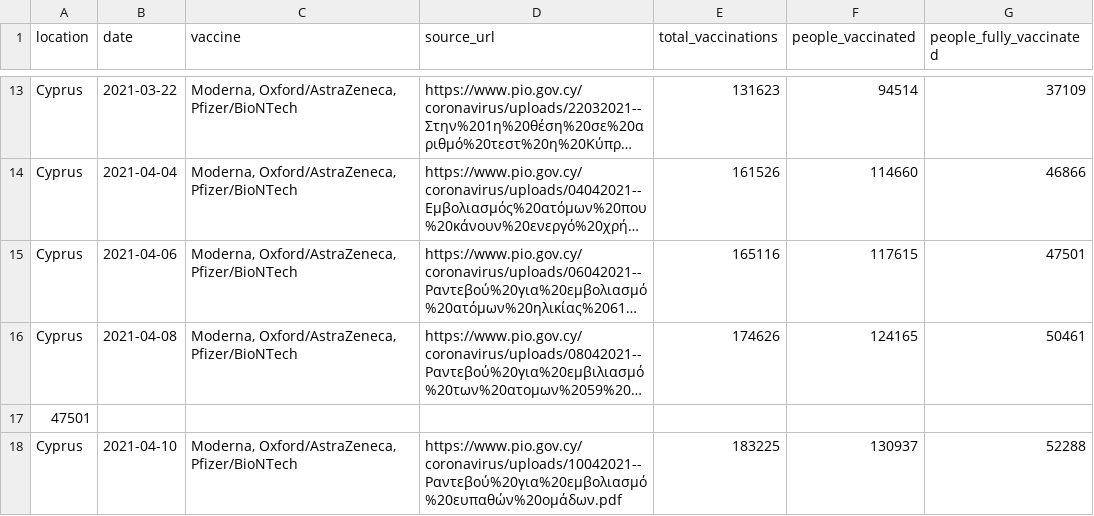
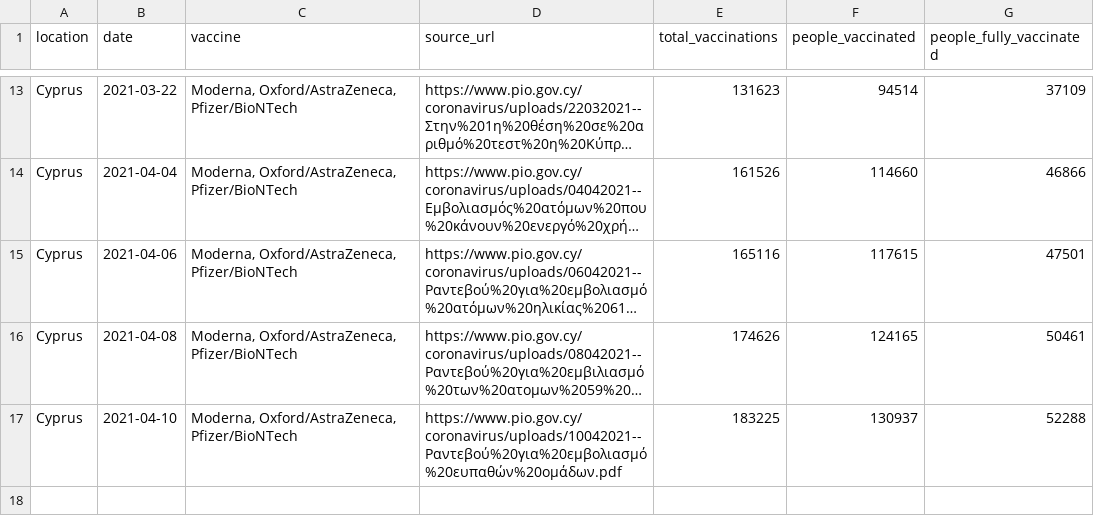
Before and after one commit to mpanteli/covid19-vaccinations-cyprus, a CSV file: data/Cyprus.csv, drawn as a sheet; only a part is shown, gaps mark what is left out; long unchanged cells end in …; the diff names each change by its address in the sheet, - before the commit and + after, or states it on an @@ line.

Commit message:
Add data entry

```diff
--- a/data/Cyprus.csv
+++ b/data/Cyprus.csv
-row 17: 47501
```
